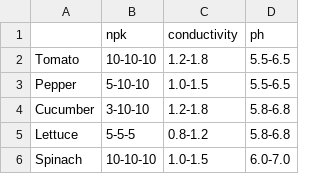
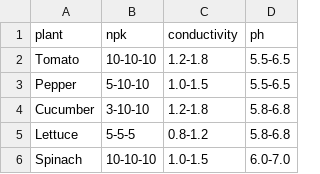
Before and after one commit to JackZautner/npk_rec, a CSV file: data/plant_data.csv, drawn as a sheet; only a part is shown.

```diff
--- a/data/plant_data.csv
+++ b/data/plant_data.csv
@@ -1,2 +1,2 @@
-,npk,conductivity,ph
+plant,npk,conductivity,ph
 Tomato,10-10-10,1.2-1.8,5.5-6.5
```
Also changed, not shown: 3 other files.
